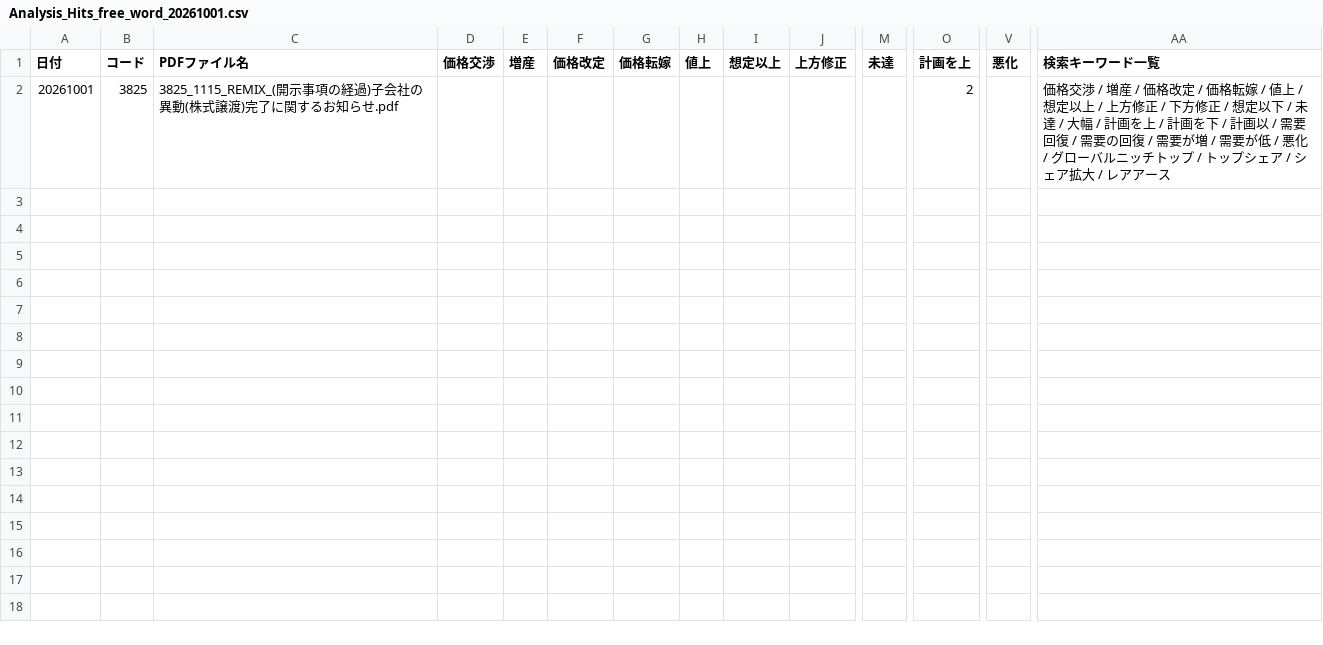
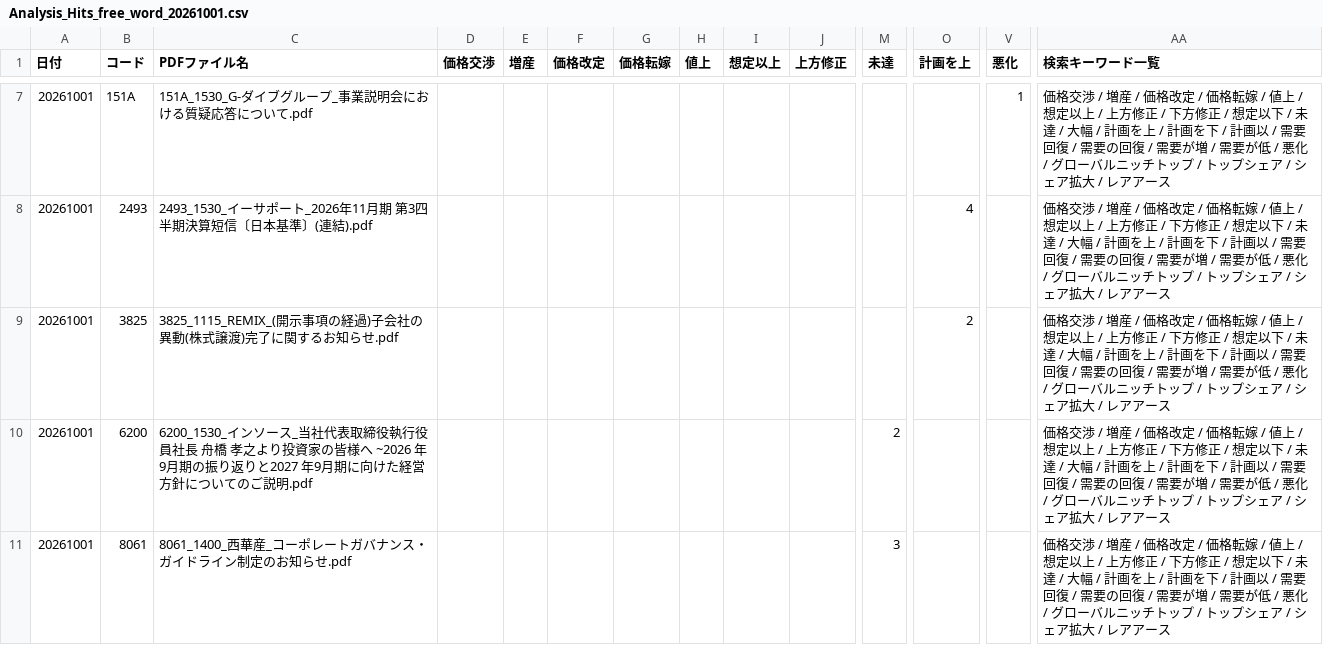
Before and after one commit to onokazu777/tdnet-viewer, a CSV file: data/search/Analysis_Hits_free_word_20261001.csv, drawn as a sheet; only a part is shown, gaps mark what is left out; rows hold the shown columns only; the diff covers the shown part only; the diff names each change by its address in the sheet, - before the commit and + after, or states it on an @@ line.

```diff
--- a/data/search/Analysis_Hits_free_word_20261001.csv
+++ b/data/search/Analysis_Hits_free_word_20261001.csv
+row 7: 20261001 | 151A | 151A_1530_G-ダイブグループ_事業説明会における質疑応答について.pdf |  |  |  |  |  |  |  |  |  | 1 | 価格交渉 / 増産 / 価格改定 / 価格転嫁 / 値上 / 想定以上 / 上方修正 / 下方修正 / 想定以下 / 未達 / 大幅 / 計画を上 / 計画を下 / 計画以 / 需要回復 / 需要の回復 / 需要が増 / 需要が低 / 悪化 / グローバルニッチトップ / トップシェア / シェア拡大 / レアアース
+row 8: 20261001 | 2493 | 2493_1530_イーサポート_2026年11月期 第3四半期決算短信〔日本基準〕(連結).pdf |  |  |  |  |  |  |  |  | 4 |  | 価格交渉 / 増産 / 価格改定 / 価格転嫁 / 値上 / 想定以上 / 上方修正 / 下方修正 / 想定以下 / 未達 / 大幅 / 計画を上 / 計画を下 / 計画以 / 需要回復 / 需要の回復 / 需要が増 / 需要が低 / 悪化 / グローバルニッチトップ / トップシェア / シェア拡大 / レアアース
+row 10: 20261001 | 6200 | 6200_1530_インソース_当社代表取締役執行役員社長 舟橋 孝之より投資家の皆様へ ~2026 年9月期の振り返りと2027 年9月期に向けた経営方針についてのご説明.pdf |  |  |  |  |  |  |  | 2 |  |  | 価格交渉 / 増産 / 価格改定 / 価格転嫁 / 値上 / 想定以上 / 上方修正 / 下方修正 / 想定以下 / 未達 / 大幅 / 計画を上 / 計画を下 / 計画以 / 需要回復 / 需要の回復 / 需要が増 / 需要が低 / 悪化 / グローバルニッチトップ / トップシェア / シェア拡大 / レアアース
+row 11: 20261001 | 8061 | 8061_1400_西華産_コーポレートガバナンス・ガイドライン制定のお知らせ.pdf |  |  |  |  |  |  |  | 3 |  |  | 価格交渉 / 増産 / 価格改定 / 価格転嫁 / 値上 / 想定以上 / 上方修正 / 下方修正 / 想定以下 / 未達 / 大幅 / 計画を上 / 計画を下 / 計画以 / 需要回復 / 需要の回復 / 需要が増 / 需要が低 / 悪化 / グローバルニッチトップ / トップシェア / シェア拡大 / レアアース
```
Also changed, not shown: 5 added rows elsewhere in this file, data/search/PDF_Search_Result_Distribution_free_word_20261001_sh.csv, 13 other files.
